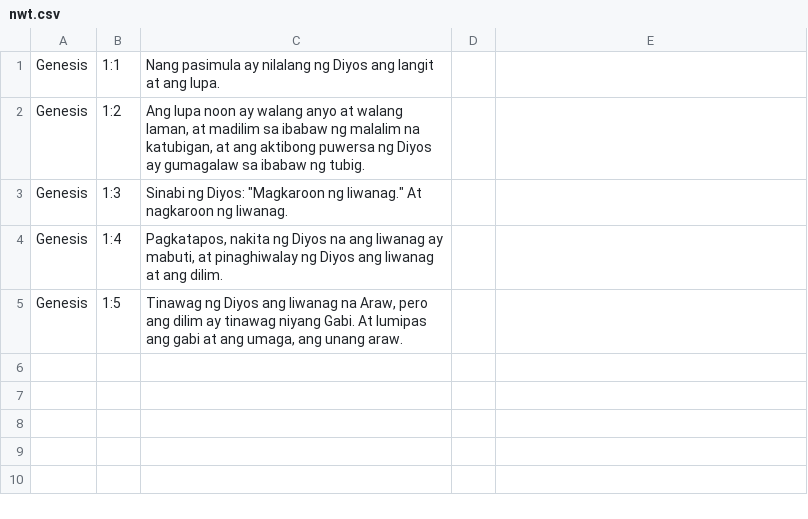
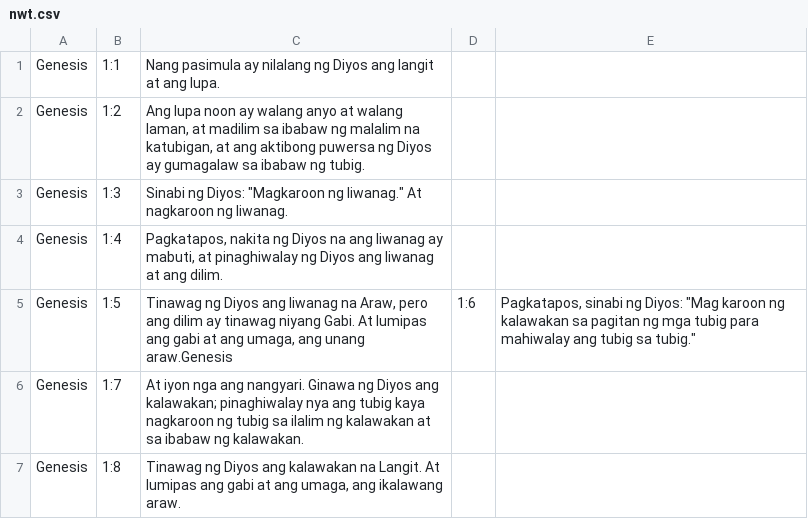
Before and after one commit to rald/bible, a CSV file: nwt.csv, drawn as a sheet.

Commit message:
OK

```diff
--- a/nwt.csv
+++ b/nwt.csv
@@ -4,2 +4,4 @@ Genesis|1:3|Sinabi ng Diyos: "Magkaroon ng liwanag." At nagkaroon ng liwanag.
 Genesis|1:4|Pagkatapos, nakita ng Diyos na ang liwanag ay mabuti, at pinaghiwalay ng Diyos ang liwanag at ang dilim.
-Genesis|1:5|Tinawag ng Diyos ang liwanag na Araw, pero ang dilim ay tinawag niyang Gabi. At lumipas ang gabi at ang umaga, ang unang araw.
+Genesis|1:5|Tinawag ng Diyos ang liwanag na Araw, pero ang dilim ay tinawag niyang Gabi. At lumipas ang gabi at ang umaga, ang unang araw.Genesis|1:6|Pagkatapos, sinabi ng Diyos: "Mag karoon ng kalawakan sa pagitan ng mga tubig para mahiwalay ang tubig sa tubig."
+Genesis|1:7|At iyon nga ang nangyari. Ginawa ng Diyos ang kalawakan; pinaghiwalay nya ang tubig kaya nagkaroon ng tubig sa ilalim ng kalawakan at sa ibabaw ng kalawakan.
+Genesis|1:8|Tinawag ng Diyos ang kalawakan na Langit. At lumipas ang gabi at ang umaga, ang ikalawang araw.
```
